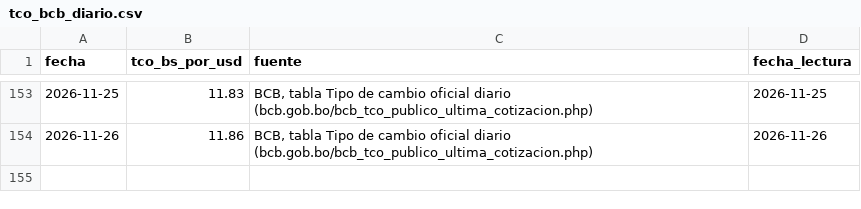
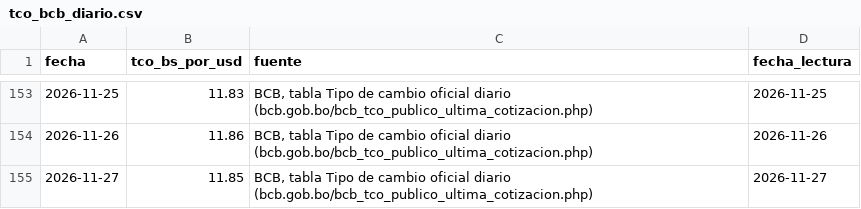
Before and after one commit to UM-Proyecto/MINERIA_DATOS, a CSV file: data/processed/scrum-54/tco_bcb_diario.csv, drawn as a sheet; only a part is shown, gaps mark what is left out.

```diff
--- a/data/processed/scrum-54/tco_bcb_diario.csv
+++ b/data/processed/scrum-54/tco_bcb_diario.csv
@@ -154 +154,2 @@ fecha,tco_bs_por_usd,fuente,fecha_lectura
 2026-11-26,11.86,"BCB, tabla Tipo de cambio oficial diario (bcb.gob.bo/bcb_tco_publico_ultima_cotizacion.php)",2026-11-26
+2026-11-27,11.85,"BCB, tabla Tipo de cambio oficial diario (bcb.gob.bo/bcb_tco_publico_ultima_cotizacion.php)",2026-11-27
```
Also changed, not shown: data/processed/hu-09/alertas_faltantes.csv, data/processed/scrum-54/dolar_paralelo_diario.csv, 7 other files.
